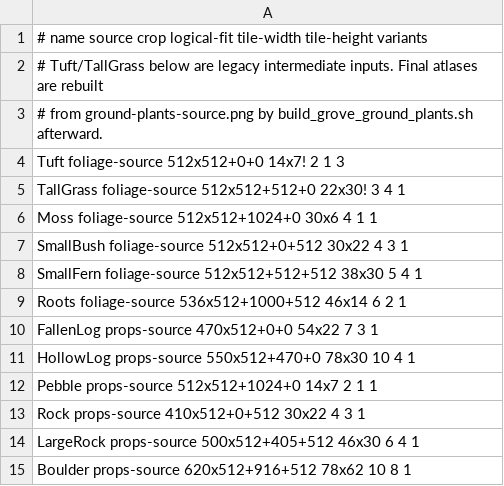
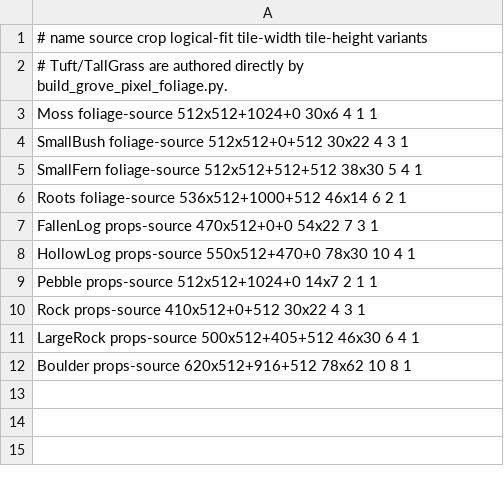
Before and after one commit to Getvorg/IslandAdventure, a TSV file: tools/art/grove/objects.tsv, drawn as a sheet.

Commit message:
Redraw grove foliage directly in final pixel grids without source reduction

```diff
--- a/tools/art/grove/objects.tsv
+++ b/tools/art/grove/objects.tsv
@@ -1,6 +1,3 @@
 # name source crop logical-fit tile-width tile-height variants
-# Tuft/TallGrass below are legacy intermediate inputs. Final atlases are rebuilt
-# from ground-plants-source.png by build_grove_ground_plants.sh afterward.
-Tuft foliage-source 512x512+0+0 14x7! 2 1 3
-TallGrass foliage-source 512x512+512+0 22x30! 3 4 1
+# Tuft/TallGrass are authored directly by build_grove_pixel_foliage.py.
 Moss foliage-source 512x512+1024+0 30x6 4 1 1
```
Also changed, not shown: 16 other files.
